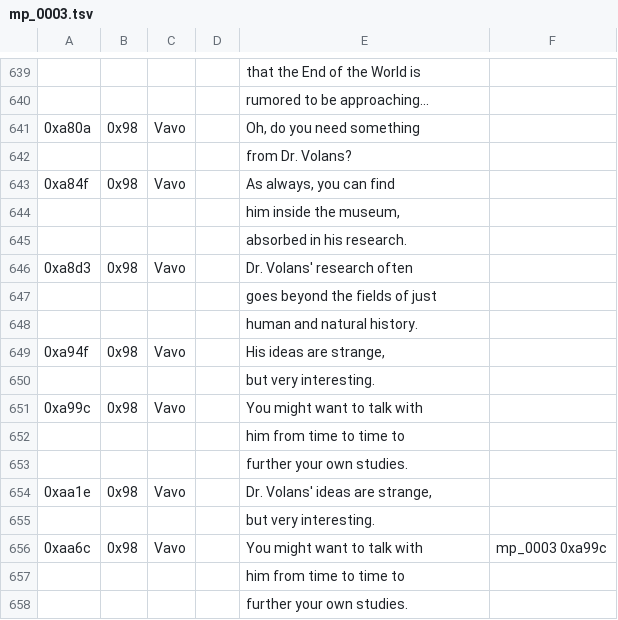
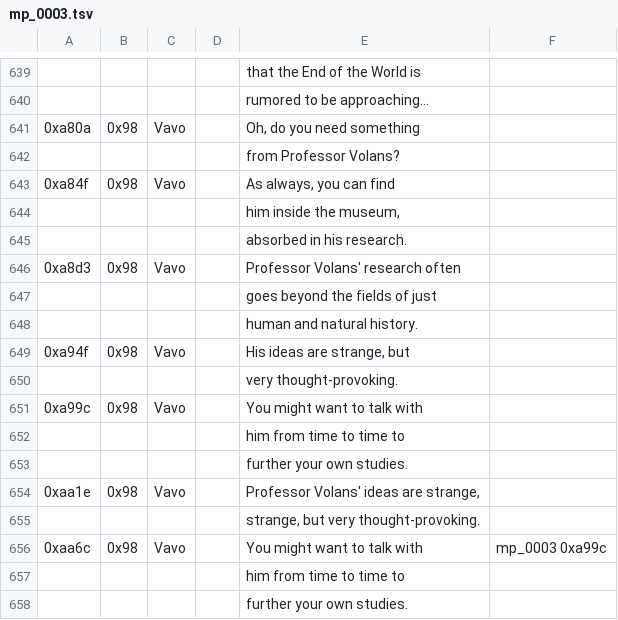
Before and after one commit to dackst/nayuta, a TSV file: script/input/mp_0003.tsv, drawn as a sheet; only a part is shown, gaps mark what is left out; the diff names each change by its address in the sheet, - before the commit and + after, or states it on an @@ line.

```diff
--- a/script/input/mp_0003.tsv
+++ b/script/input/mp_0003.tsv
-E642: from Dr. Volans?
+E642: from Professor Volans?
-E646: Dr. Volans' research often
+E646: Professor Volans' research often
-E649: His ideas are strange,
+E649: His ideas are strange, but
-E650: but very interesting.
+E650: very thought-provoking.
-E654: Dr. Volans' ideas are strange,
+E654: Professor Volans' ideas are strange,
-E655: but very interesting.
+E655: strange, but very thought-provoking.
```
Also changed, not shown: script/input/mp_0112.tsv, script/input/mp_0115.tsv, 8 other files.
